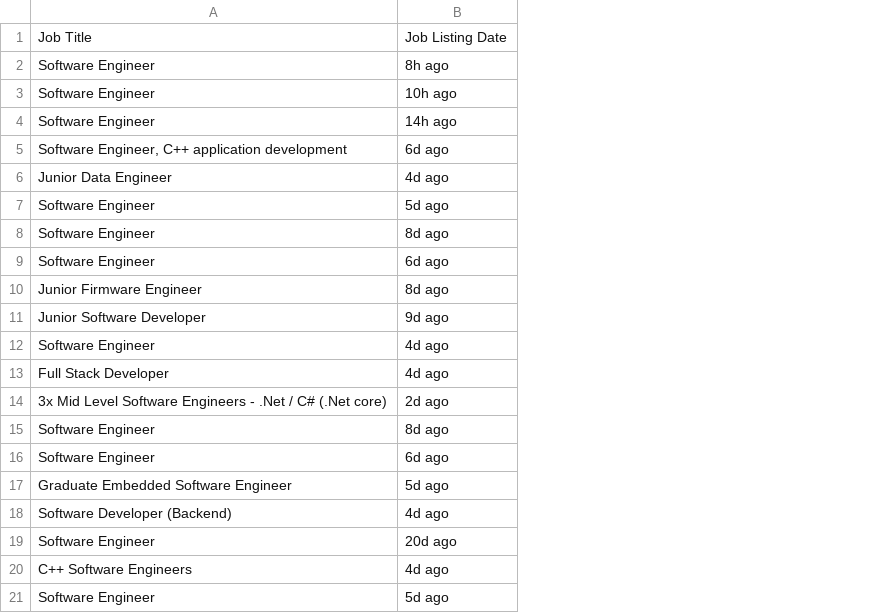
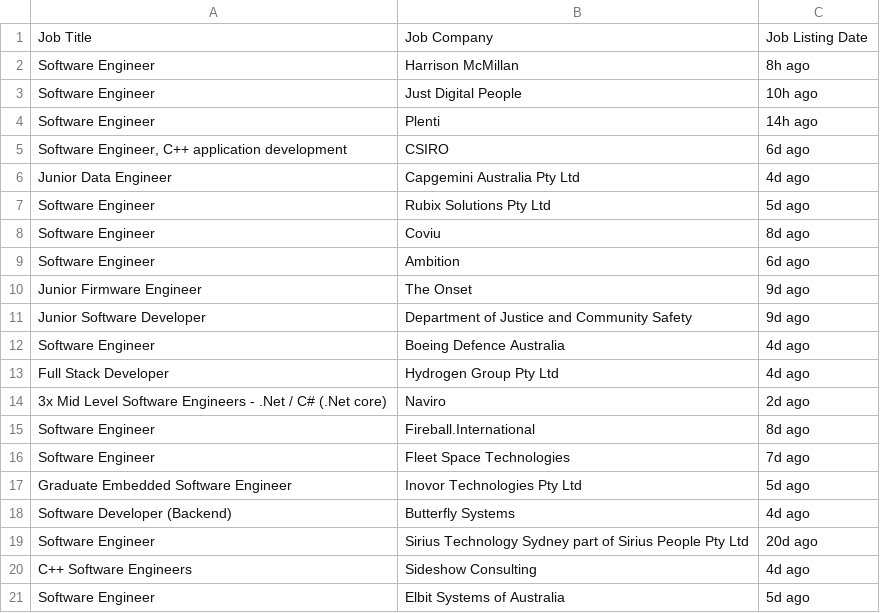
Before and after one commit to pulkitcode/scraper_seek, a CSV file: jobs.csv, drawn as a sheet; addresses are those after the commit; the diff names each change by its address in the sheet, - before the commit and + after, or states it on an @@ line.

Commit message:
added company name

```diff
--- a/jobs.csv
+++ b/jobs.csv
+column B, rows 1-21: Job Company | Harrison McMillan | Just Digital People | Plenti | CSIRO | Capgemini Australia Pty Ltd | Rubix Solutions Pty Ltd | Coviu | Ambition | The Onset | Department of Justice and Community Safety | Boeing Defence Australia | Hydrogen Group Pty Ltd | Naviro | Fireball.International | Fleet Space Technologies | Inovor Technologies Pty Ltd | Butterfly Systems | Sirius Technology Sydney part of Sirius People Pty Ltd | Sideshow Consulting | Elbit Systems of Australia
-C10: 8d ago
+C10: 9d ago
-C16: 6d ago
+C16: 7d ago
```
Also changed, not shown: 1 other file.
